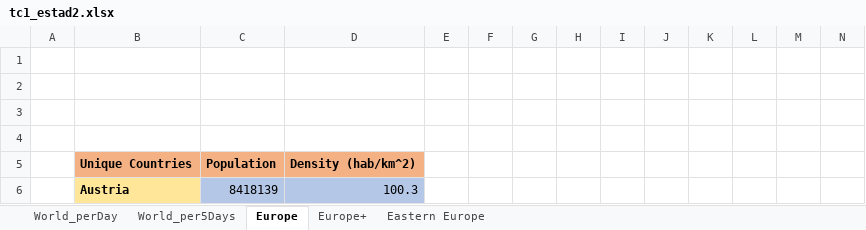
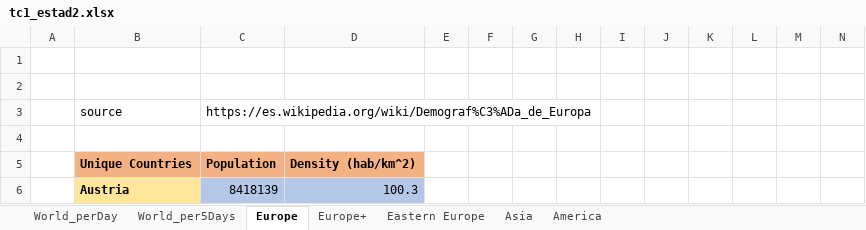
Before and after one commit to AlejandroSantorum/Apuntes_Mat_IngInf, an Excel workbook: 5_Curso/Estadística_2/tc1_estad2.xlsx, sheet Europe, drawn as a sheet; only a part is shown; values as stored, in another font and other column widths than the file's, no borders; charts and pictures not drawn; rows hold the shown columns only; the diff names each change by its address in the sheet, - before the commit and + after, or states it on an @@ line.

```diff
--- a/5_Curso/Estadística_2/tc1_estad2.xlsx (sheet Europe)
+++ b/5_Curso/Estadística_2/tc1_estad2.xlsx (sheet Europe)
+sheet tab: Asia
+sheet tab: America
-row 3: (empty)
+row 3:  | source | https://es.wikipedia.org/wiki/Demograf%C3%ADa_de_Europa
```
Also changed, not shown: sheet Eastern Europe, sheet World_per5Days, sheet World_perDay, charts or pictures.
